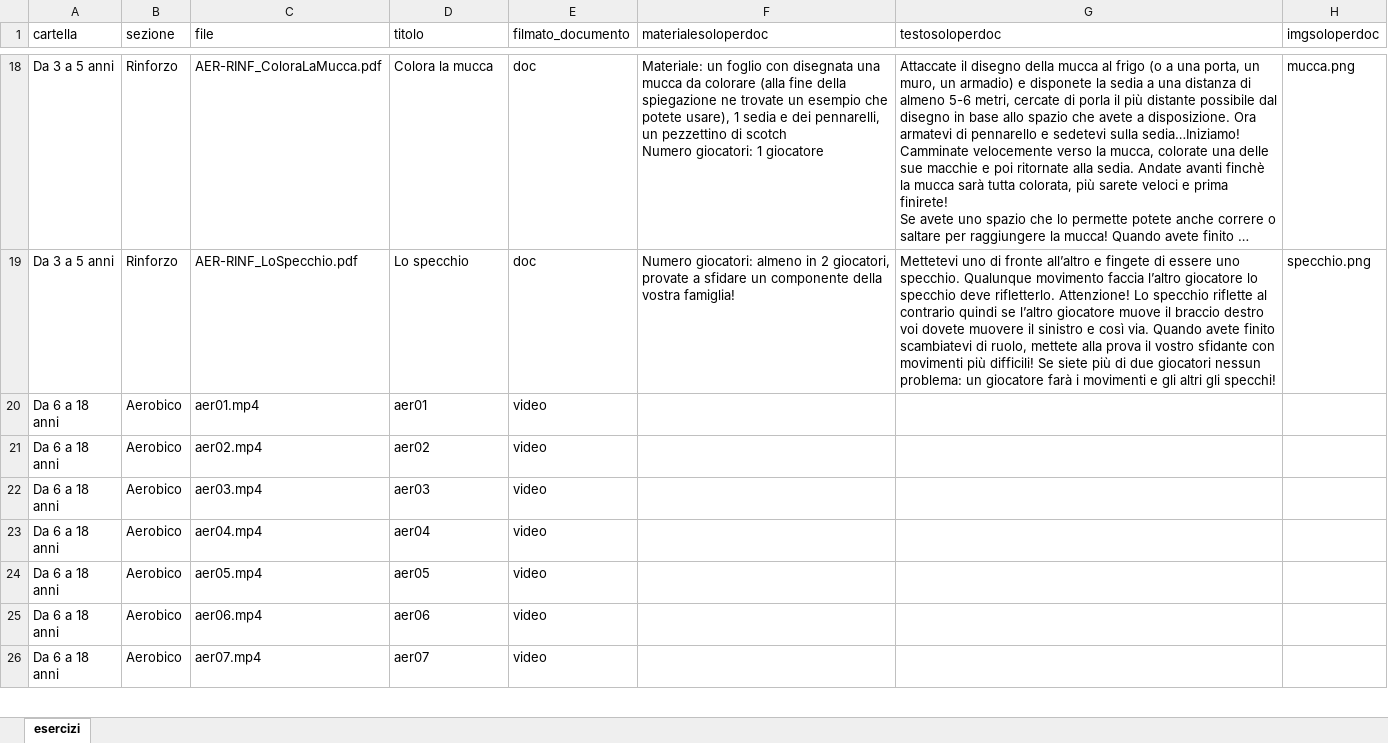
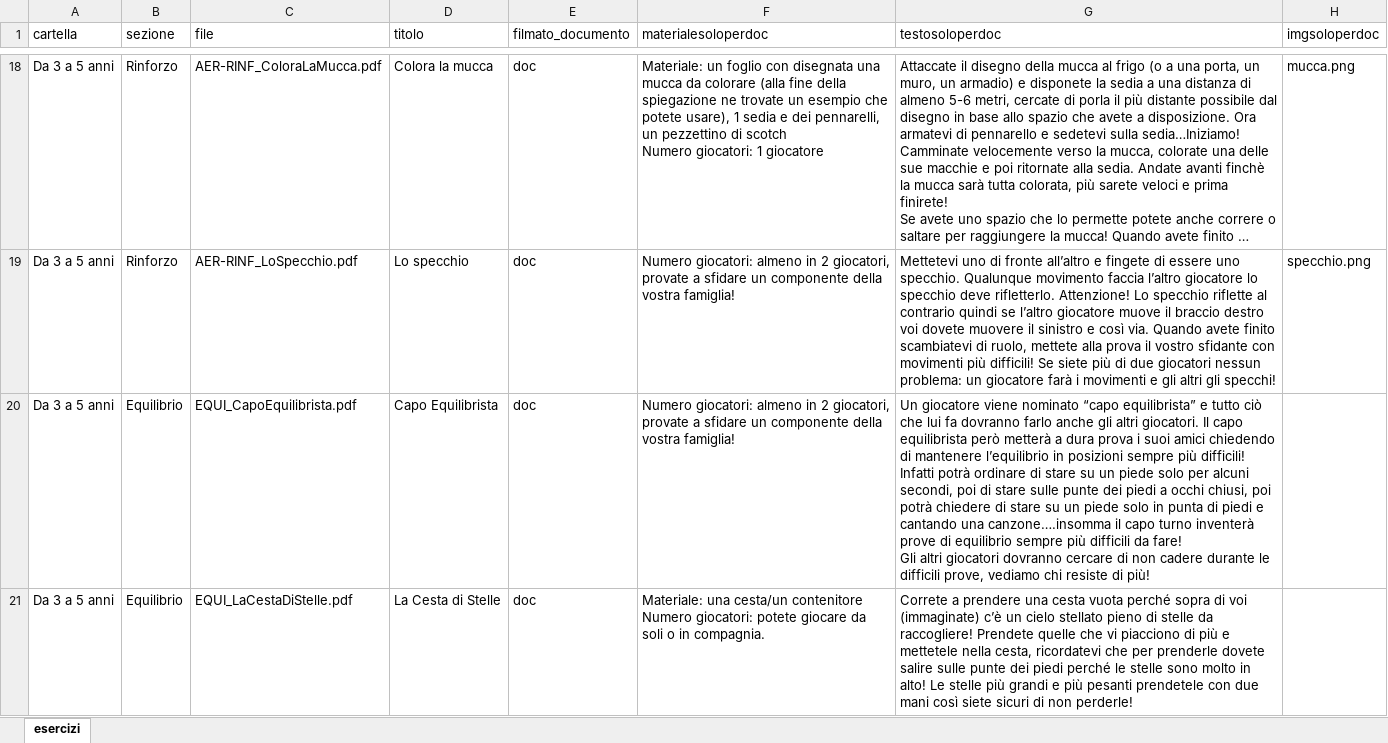
Before and after one commit to iomimuovoacasa/iomimuovoacasa.github.io, an Excel workbook: esercizi.xlsx, sheet esercizi, drawn as a sheet; only a part is shown, gaps mark what is left out; the shorter side is filled out with more unchanged rows; long unchanged cells end in …; values as stored, in another font and other column widths than the file's, no borders; ↵ is a line break in a cell; the diff covers the shown part only; the diff names each change by its address in the sheet, - before the commit and + after, or states it on an @@ line.

```diff
--- a/esercizi.xlsx (sheet esercizi)
+++ b/esercizi.xlsx (sheet esercizi)
+row 20: Da 3 a 5 anni | Equilibrio | EQUI_CapoEquilibrista.pdf | Capo Equilibrista | doc | Numero giocatori: almeno in 2 giocatori, provate a sfidare un componente della vostra famiglia! | Un giocatore viene nominato “capo equilibrista” e tutto ciò che lui fa dovranno farlo anche gli altri giocatori. Il capo equilibrista però metterà a dura prova i suoi amici chiedendo di mantenere l’equilibrio in posizioni sempre più difficili! ↵ Infatti potrà ordinare di stare su un piede solo per alcuni secondi, poi di stare sulle punte dei piedi a occhi chiusi, poi potrà chiedere di stare su un piede solo in punta di piedi e cantando una canzone….insomma il capo turno inventerà prove di equilibrio sempre più difficili da fare! ↵ Gli altri giocatori dovranno cercare di non cadere durante le difficili prove, vediamo chi resiste di più!
+row 21: Da 3 a 5 anni | Equilibrio | EQUI_LaCestaDiStelle.pdf | La Cesta di Stelle | doc | Materiale: una cesta/un contenitore ↵ Numero giocatori: potete giocare da soli o in compagnia. | Correte a prendere una cesta vuota perché sopra di voi (immaginate) c’è un cielo stellato pieno di stelle da raccogliere! Prendete quelle che vi piacciono di più e mettetele nella cesta, ricordatevi che per prenderle dovete salire sulle punte dei piedi perché le stelle sono molto in alto! Le stelle più grandi e più pesanti prendetele con due mani così siete sicuri di non perderle!
```
Also changed, not shown: 6 added rows elsewhere in this sheet, 34 other files.
